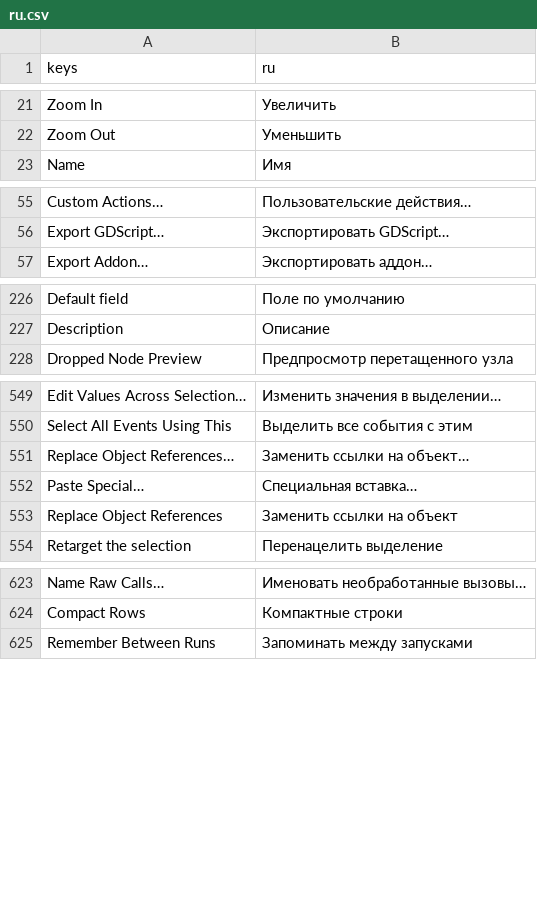
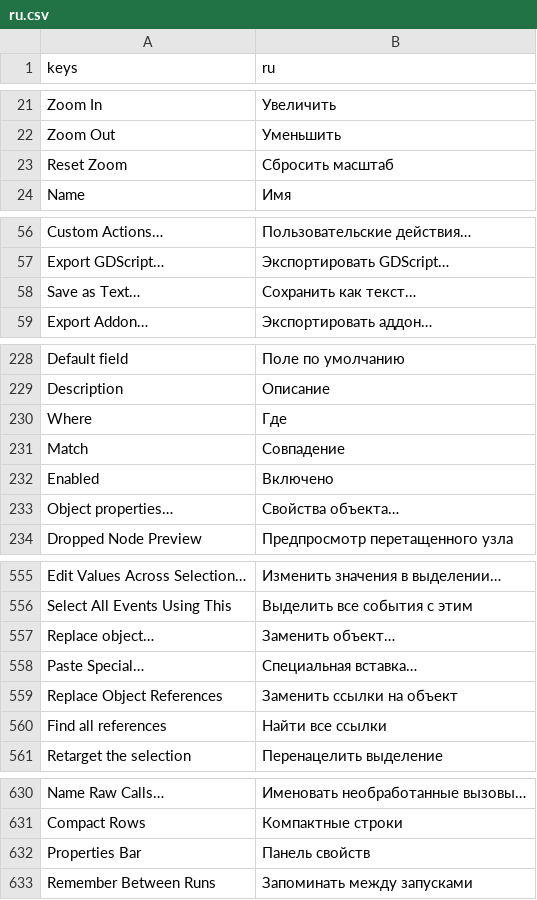
Before and after one commit to SalmanShhh/Godot-EventSheet-Visual-Scripting, a CSV file: addons/eventsheet/translations/ru.csv, drawn as a sheet; only a part is shown, gaps mark what is left out.

Commit message:
feat(sheet): Replace object offers the closest objects first and flags the members the new one lacks

```diff
--- a/addons/eventsheet/translations/ru.csv
+++ b/addons/eventsheet/translations/ru.csv
@@ -22,2 +22,3 @@ Zoom In,Увеличить
 Zoom Out,Уменьшить
+Reset Zoom,Сбросить масштаб
 Name,Имя
@@ -56,2 +57,3 @@ Custom Actions…,Пользовательские действия…
 Export GDScript…,Экспортировать GDScript…
+Save as Text…,Сохранить как текст…
 Export Addon…,Экспортировать аддон…
@@ -231,2 +233,6 @@ Default field,Поле по умолчанию
 Description,Описание
+Where,Где
+Match,Совпадение
+Enabled,Включено
+Object properties…,Свойства объекта…
 Dropped Node Preview,Предпросмотр перетащенного узла
@@ -574,5 +580,6 @@ Edit Values Across Selection…,Изменить значения в выдел
 Select All Events Using This,Выделить все события с этим
-Replace Object References…,Заменить ссылки на объект…
+Replace object…,Заменить объект…
 Paste Special…,Специальная вставка…
 Replace Object References,Заменить ссылки на объект
+Find all references,Найти все ссылки
 Retarget the selection,Перенацелить выделение
@@ -648,2 +655,3 @@ Name Raw Calls…,Именовать необработанные вызовы
 Compact Rows,Компактные строки
+Properties Bar,Панель свойств
 Remember Between Runs,Запоминать между запусками
```
Also changed, not shown: addons/eventsheet/translations/de.csv, addons/eventsheet/translations/es.csv, 9 other files.
